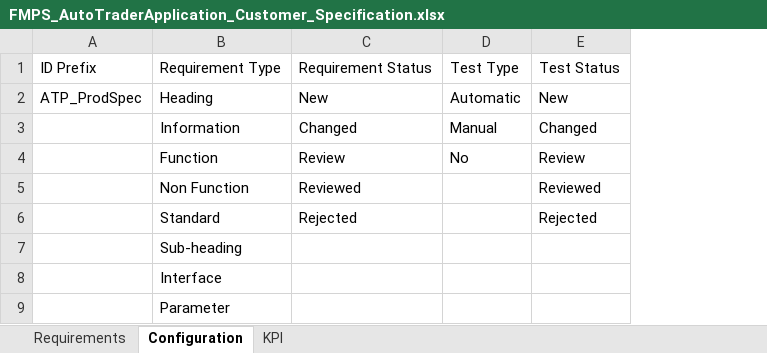
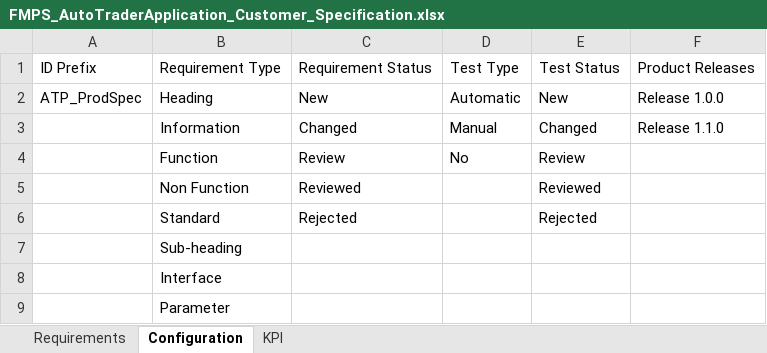
Before and after one commit to patrick-bozek-fmps/FMPS_AutoTraderApplication, an Excel workbook: 02_ReqMgn/FMPS_AutoTraderApplication_Customer_Specification.xlsx, sheet Configuration, drawn as a sheet; values as stored, in another font and other column widths than the file's, no borders; the diff names each change by its address in the sheet, - before the commit and + after, or states it on an @@ line.

Commit message:
Update of structures and first product req.
Update

```diff
--- a/02_ReqMgn/FMPS_AutoTraderApplication_Customer_Specification.xlsx (sheet Configuration)
+++ b/02_ReqMgn/FMPS_AutoTraderApplication_Customer_Specification.xlsx (sheet Configuration)
+column F, rows 1-3: Product Releases | Release 1.0.0 | Release 1.1.0
```
Also changed, not shown: sheet Requirements, formulas that keep their value, charts or pictures.
